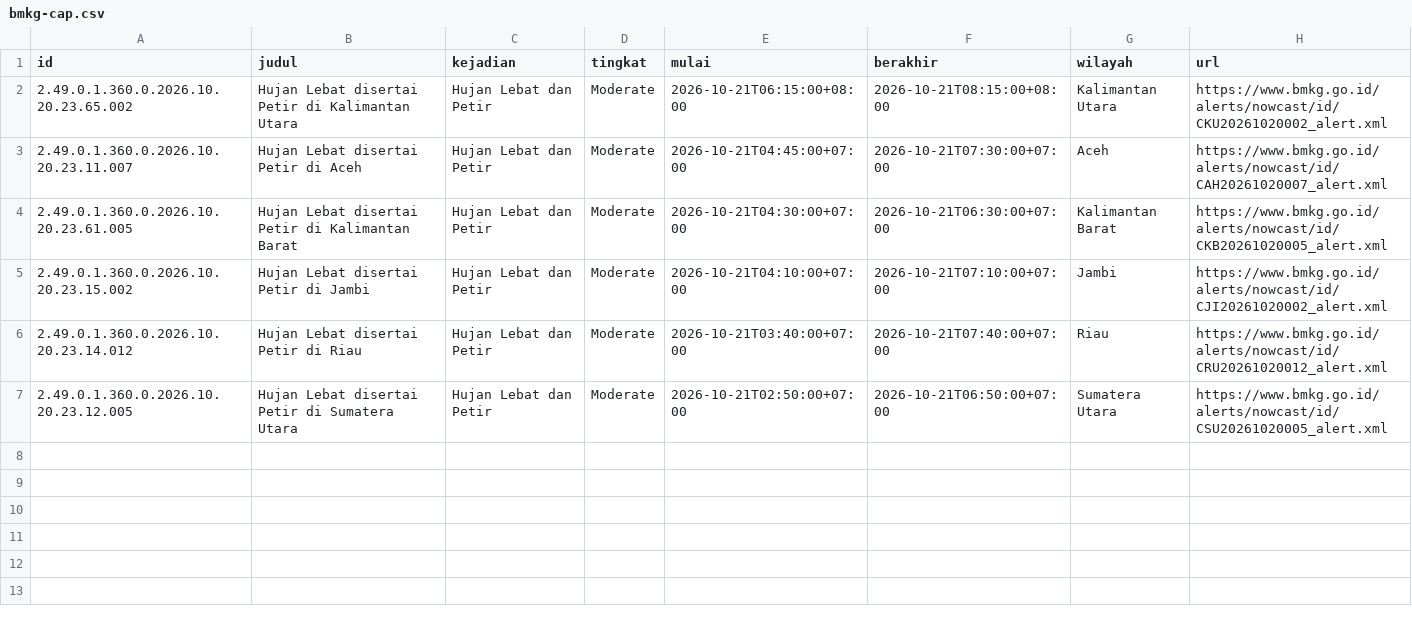
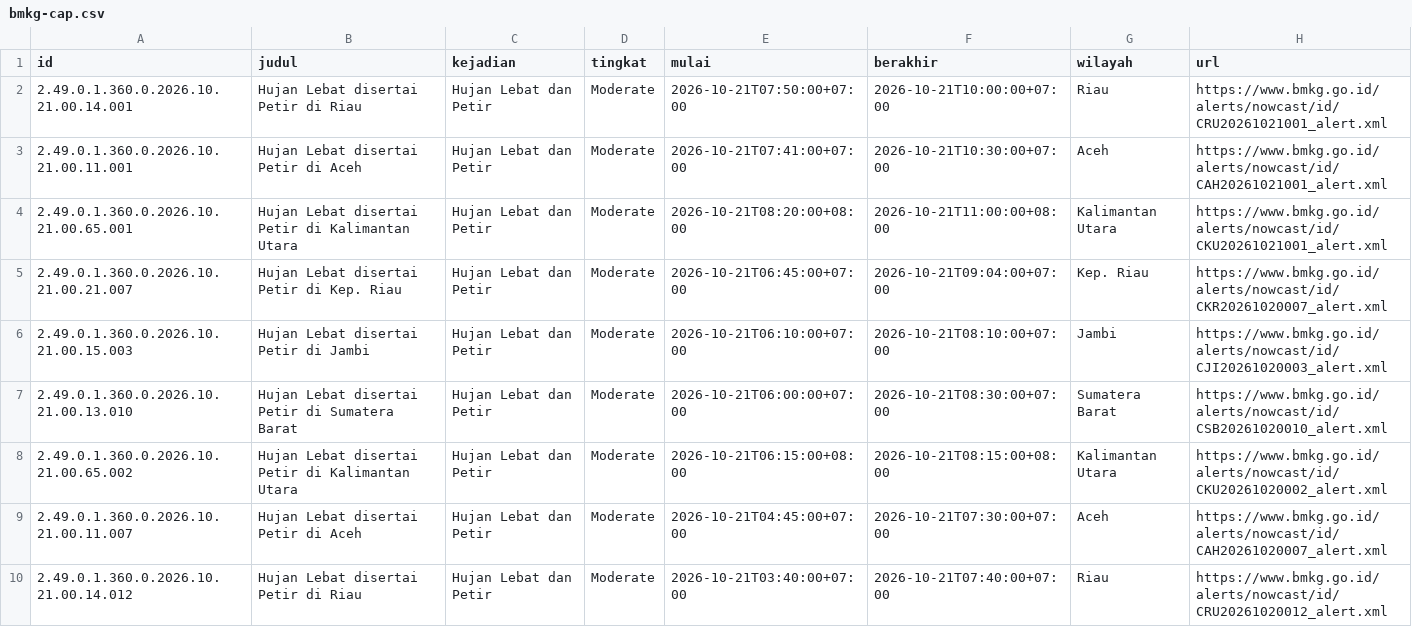
Before and after one commit to pantau-bencana/karhutla-dashboard, a CSV file: data/live/bmkg-cap.csv, drawn as a sheet.

```diff
--- a/data/live/bmkg-cap.csv
+++ b/data/live/bmkg-cap.csv
@@ -1,7 +1,10 @@
 id,judul,kejadian,tingkat,mulai,berakhir,wilayah,url
-2.49.0.1.360.0.2026.10.20.23.65.002,Hujan Lebat disertai Petir di Kalimantan Utara,Hujan Lebat dan Petir,Moderate,2026-10-21T06:15:00+08:00,2026-10-21T08:15:00+08:00,Kalimantan Utara,https://www.bmkg.go.id/alerts/nowcast/id/CKU20261020002_alert.xml
-2.49.0.1.360.0.2026.10.20.23.11.007,Hujan Lebat disertai Petir di Aceh,Hujan Lebat dan Petir,Moderate,2026-10-21T04:45:00+07:00,2026-10-21T07:30:00+07:00,Aceh,https://www.bmkg.go.id/alerts/nowcast/id/CAH20261020007_alert.xml
-2.49.0.1.360.0.2026.10.20.23.61.005,Hujan Lebat disertai Petir di Kalimantan Barat,Hujan Lebat dan Petir,Moderate,2026-10-21T04:30:00+07:00,2026-10-21T06:30:00+07:00,Kalimantan Barat,https://www.bmkg.go.id/alerts/nowcast/id/CKB20261020005_alert.xml
-2.49.0.1.360.0.2026.10.20.23.15.002,Hujan Lebat disertai Petir di Jambi,Hujan Lebat dan Petir,Moderate,2026-10-21T04:10:00+07:00,2026-10-21T07:10:00+07:00,Jambi,https://www.bmkg.go.id/alerts/nowcast/id/CJI20261020002_alert.xml
-2.49.0.1.360.0.2026.10.20.23.14.012,Hujan Lebat disertai Petir di Riau,Hujan Lebat dan Petir,Moderate,2026-10-21T03:40:00+07:00,2026-10-21T07:40:00+07:00,Riau,https://www.bmkg.go.id/alerts/nowcast/id/CRU20261020012_alert.xml
-2.49.0.1.360.0.2026.10.20.23.12.005,Hujan Lebat disertai Petir di Sumatera Utara,Hujan Lebat dan Petir,Moderate,2026-10-21T02:50:00+07:00,2026-10-21T06:50:00+07:00,Sumatera Utara,https://www.bmkg.go.id/alerts/nowcast/id/CSU20261020005_alert.xml
+2.49.0.1.360.0.2026.10.21.00.14.001,Hujan Lebat disertai Petir di Riau,Hujan Lebat dan Petir,Moderate,2026-10-21T07:50:00+07:00,2026-10-21T10:00:00+07:00,Riau,https://www.bmkg.go.id/alerts/nowcast/id/CRU20261021001_alert.xml
+2.49.0.1.360.0.2026.10.21.00.11.001,Hujan Lebat disertai Petir di Aceh,Hujan Lebat dan Petir,Moderate,2026-10-21T07:41:00+07:00,2026-10-21T10:30:00+07:00,Aceh,https://www.bmkg.go.id/alerts/nowcast/id/CAH20261021001_alert.xml
+2.49.0.1.360.0.2026.10.21.00.65.001,Hujan Lebat disertai Petir di Kalimantan Utara,Hujan Lebat dan Petir,Moderate,2026-10-21T08:20:00+08:00,2026-10-21T11:00:00+08:00,Kalimantan Utara,https://www.bmkg.go.id/alerts/nowcast/id/CKU20261021001_alert.xml
+2.49.0.1.360.0.2026.10.21.00.21.007,Hujan Lebat disertai Petir di Kep. Riau,Hujan Lebat dan Petir,Moderate,2026-10-21T06:45:00+07:00,2026-10-21T09:04:00+07:00,Kep. Riau,https://www.bmkg.go.id/alerts/nowcast/id/CKR20261020007_alert.xml
+2.49.0.1.360.0.2026.10.21.00.15.003,Hujan Lebat disertai Petir di Jambi,Hujan Lebat dan Petir,Moderate,2026-10-21T06:10:00+07:00,2026-10-21T08:10:00+07:00,Jambi,https://www.bmkg.go.id/alerts/nowcast/id/CJI20261020003_alert.xml
+2.49.0.1.360.0.2026.10.21.00.13.010,Hujan Lebat disertai Petir di Sumatera Barat,Hujan Lebat dan Petir,Moderate,2026-10-21T06:00:00+07:00,2026-10-21T08:30:00+07:00,Sumatera Barat,https://www.bmkg.go.id/alerts/nowcast/id/CSB20261020010_alert.xml
+2.49.0.1.360.0.2026.10.21.00.65.002,Hujan Lebat disertai Petir di Kalimantan Utara,Hujan Lebat dan Petir,Moderate,2026-10-21T06:15:00+08:00,2026-10-21T08:15:00+08:00,Kalimantan Utara,https://www.bmkg.go.id/alerts/nowcast/id/CKU20261020002_alert.xml
+2.49.0.1.360.0.2026.10.21.00.11.007,Hujan Lebat disertai Petir di Aceh,Hujan Lebat dan Petir,Moderate,2026-10-21T04:45:00+07:00,2026-10-21T07:30:00+07:00,Aceh,https://www.bmkg.go.id/alerts/nowcast/id/CAH20261020007_alert.xml
+2.49.0.1.360.0.2026.10.21.00.14.012,Hujan Lebat disertai Petir di Riau,Hujan Lebat dan Petir,Moderate,2026-10-21T03:40:00+07:00,2026-10-21T07:40:00+07:00,Riau,https://www.bmkg.go.id/alerts/nowcast/id/CRU20261020012_alert.xml
```
Also changed, not shown: data/live/bmkg-cap-prov.csv, data/live/hujan_14_pembanding.csv, 9 other files.
